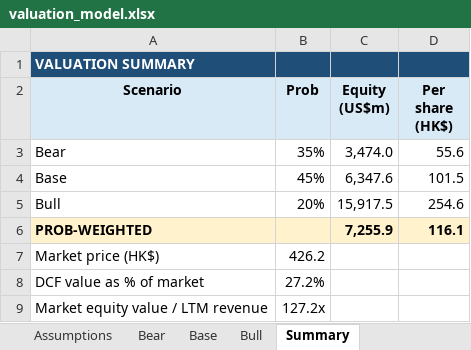
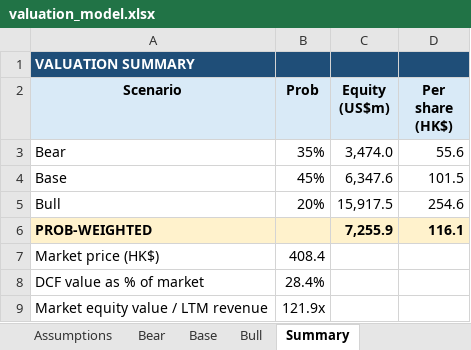
Before and after one commit to ericxuzhesheng/Zhipu-AI-Valuation, an Excel workbook: model/valuation_model.xlsx, sheet Summary, drawn as a sheet; values as stored, in another font and other column widths than the file's, no borders; the diff names each change by its address in the sheet, - before the commit and + after, or states it on an @@ line.

```diff
--- a/model/valuation_model.xlsx (sheet Summary)
+++ b/model/valuation_model.xlsx (sheet Summary)
-B7 (Prob): 426.2
+B7 (Prob): 408.4
-B8 (Prob): 27.2%
+B8 (Prob): 28.4%
-B9 (Prob): 127.2x
+B9 (Prob): 121.9x
```
Also changed, not shown: sheet Valuation Comps, sheet Audit Summary, sheet Assumptions, anthropic/2026-10-11/Anthropic_IPO_Basic_Valuation.xlsx, 50 other files.
